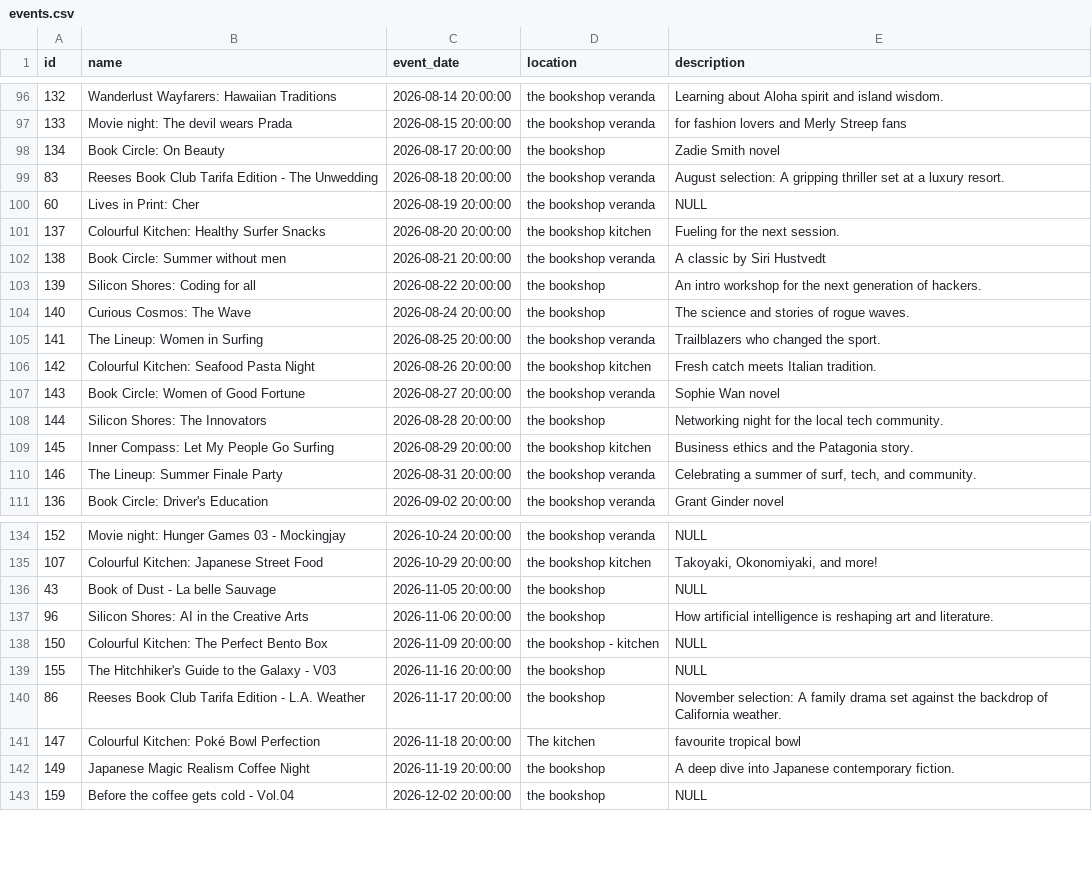
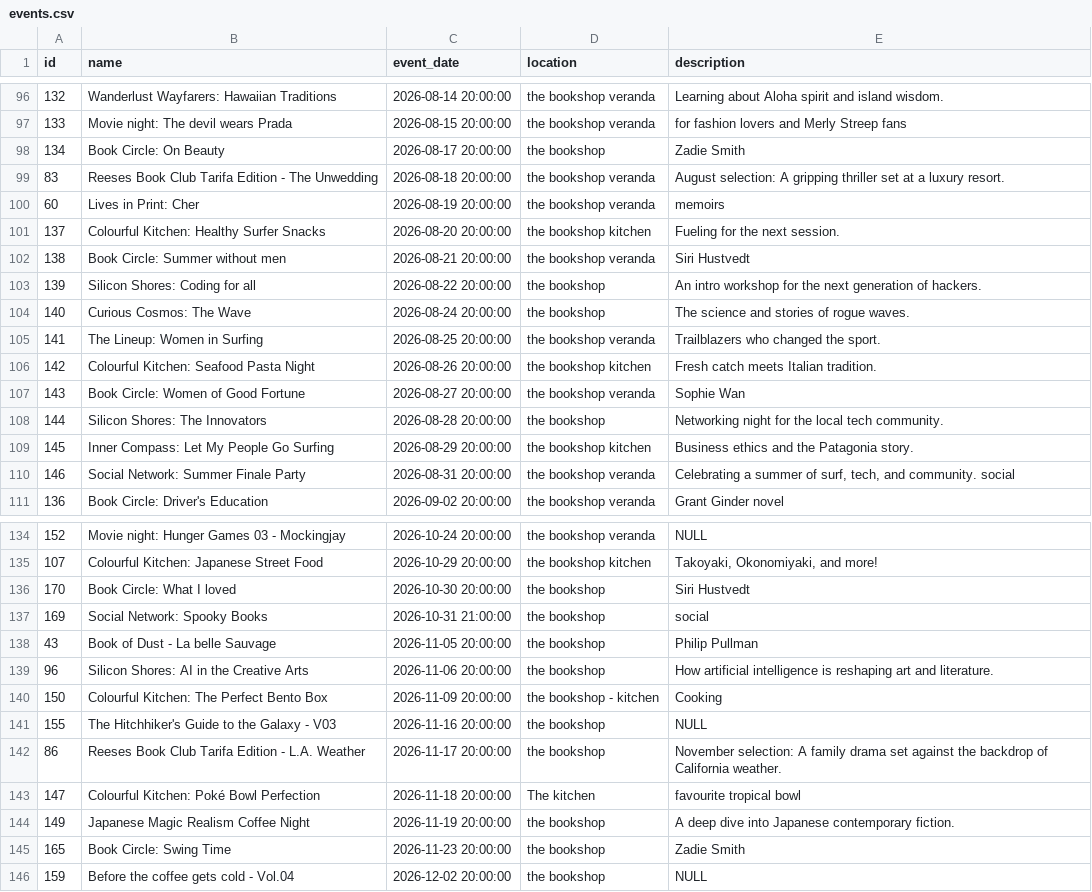
Before and after one commit to UlrikeDetective/code, a CSV file: SQL/PostGre/book_data/data/events.csv, drawn as a sheet; only a part is shown, gaps mark what is left out; the diff covers the shown part only.

```diff
--- a/SQL/PostGre/book_data/data/events.csv
+++ b/SQL/PostGre/book_data/data/events.csv
@@ -97,7 +97,7 @@
 133,"Movie night: The devil wears Prada","2026-08-15 20:00:00","the bookshop veranda","for fashion lovers and Merly Streep fans"
-134,"Book Circle: On Beauty","2026-08-17 20:00:00","the bookshop","Zadie Smith novel"
+134,"Book Circle: On Beauty","2026-08-17 20:00:00","the bookshop","Zadie Smith"
 83,"Reeses Book Club Tarifa Edition - The Unwedding","2026-08-18 20:00:00","the bookshop veranda","August selection: A gripping thriller set at a luxury resort."
-60,"Lives in Print: Cher","2026-08-19 20:00:00","the bookshop veranda",NULL
+60,"Lives in Print: Cher","2026-08-19 20:00:00","the bookshop veranda","memoirs"
 137,"Colourful Kitchen: Healthy Surfer Snacks","2026-08-20 20:00:00","the bookshop kitchen","Fueling for the next session."
-138,"Book Circle: Summer without men","2026-08-21 20:00:00","the bookshop veranda","A classic by Siri Hustvedt"
+138,"Book Circle: Summer without men","2026-08-21 20:00:00","the bookshop veranda","Siri Hustvedt"
 139,"Silicon Shores: Coding for all","2026-08-22 20:00:00","the bookshop","An intro workshop for the next generation of hackers."
@@ -106,6 +106,6 @@
 142,"Colourful Kitchen: Seafood Pasta Night","2026-08-26 20:00:00","the bookshop kitchen","Fresh catch meets Italian tradition."
-143,"Book Circle: Women of Good Fortune","2026-08-27 20:00:00","the bookshop veranda","Sophie Wan novel"
+143,"Book Circle: Women of Good Fortune","2026-08-27 20:00:00","the bookshop veranda","Sophie Wan"
 144,"Silicon Shores: The Innovators","2026-08-28 20:00:00","the bookshop","Networking night for the local tech community."
 145,"Inner Compass: Let My People Go Surfing","2026-08-29 20:00:00","the bookshop kitchen","Business ethics and the Patagonia story."
-146,"The Lineup: Summer Finale Party","2026-08-31 20:00:00","the bookshop veranda","Celebrating a summer of surf, tech, and community."
+146,"Social Network: Summer Finale Party","2026-08-31 20:00:00","the bookshop veranda","Celebrating a summer of surf, tech, and community. social"
 136,"Book Circle: Driver's Education","2026-09-02 20:00:00","the bookshop veranda","Grant Ginder novel"
@@ -135,5 +135,7 @@
 107,"Colourful Kitchen: Japanese Street Food","2026-10-29 20:00:00","the bookshop kitchen","Takoyaki, Okonomiyaki, and more!"
-43,"Book of Dust - La belle Sauvage","2026-11-05 20:00:00","the bookshop",NULL
+170,"Book Circle: What I loved","2026-10-30 20:00:00","the bookshop","Siri Hustvedt"
+169,"Social Network: Spooky Books","2026-10-31 21:00:00","the bookshop","social"
+43,"Book of Dust - La belle Sauvage","2026-11-05 20:00:00","the bookshop","Philip Pullman"
 96,"Silicon Shores: AI in the Creative Arts","2026-11-06 20:00:00","the bookshop","How artificial intelligence is reshaping art and literature."
-150,"Colourful Kitchen: The Perfect Bento Box","2026-11-09 20:00:00","the bookshop - kitchen",NULL
+150,"Colourful Kitchen: The Perfect Bento Box","2026-11-09 20:00:00","the bookshop - kitchen","Cooking"
 155,"The Hitchhiker's Guide to the Galaxy - V03","2026-11-16 20:00:00","the bookshop",NULL
@@ -142,2 +144,3 @@
 149,"Japanese Magic Realism Coffee Night","2026-11-19 20:00:00","the bookshop","A deep dive into Japanese contemporary fiction."
+165,"Book Circle: Swing Time","2026-11-23 20:00:00","the bookshop","Zadie Smith"
 159,"Before the coffee gets cold - Vol.04","2026-12-02 20:00:00","the bookshop",NULL
```
Also changed, not shown: 16 added rows and 2 edited cells elsewhere in this file, SQL/PostGre/book_data/data/customers.csv, SQL/PostGre/book_data/data/orders.csv, 3 other files.
